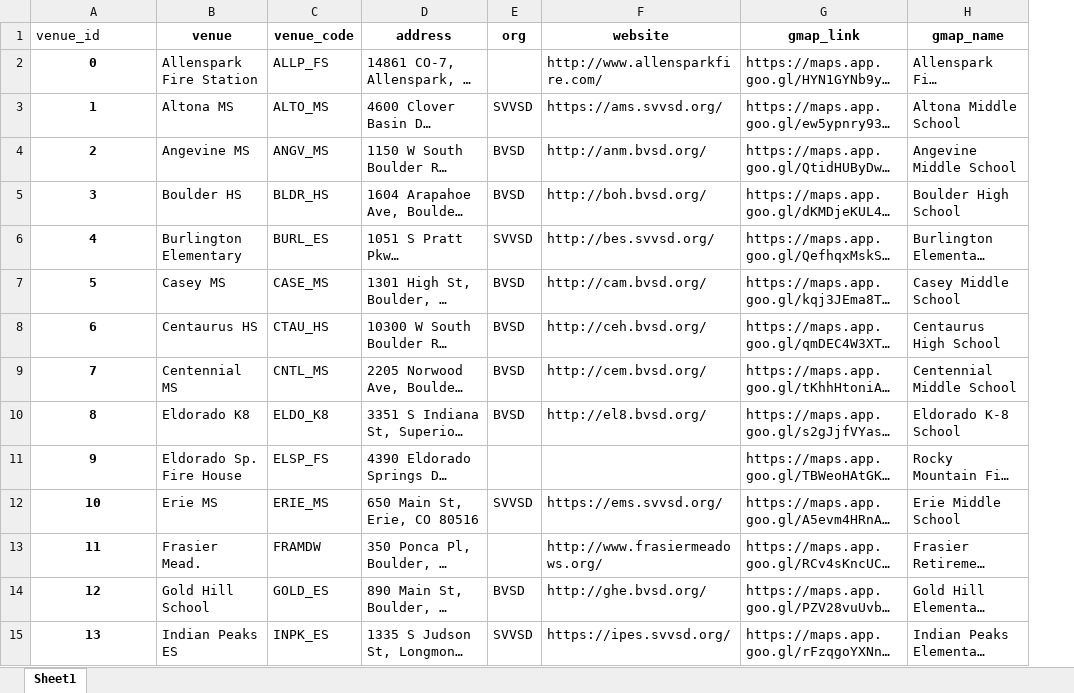
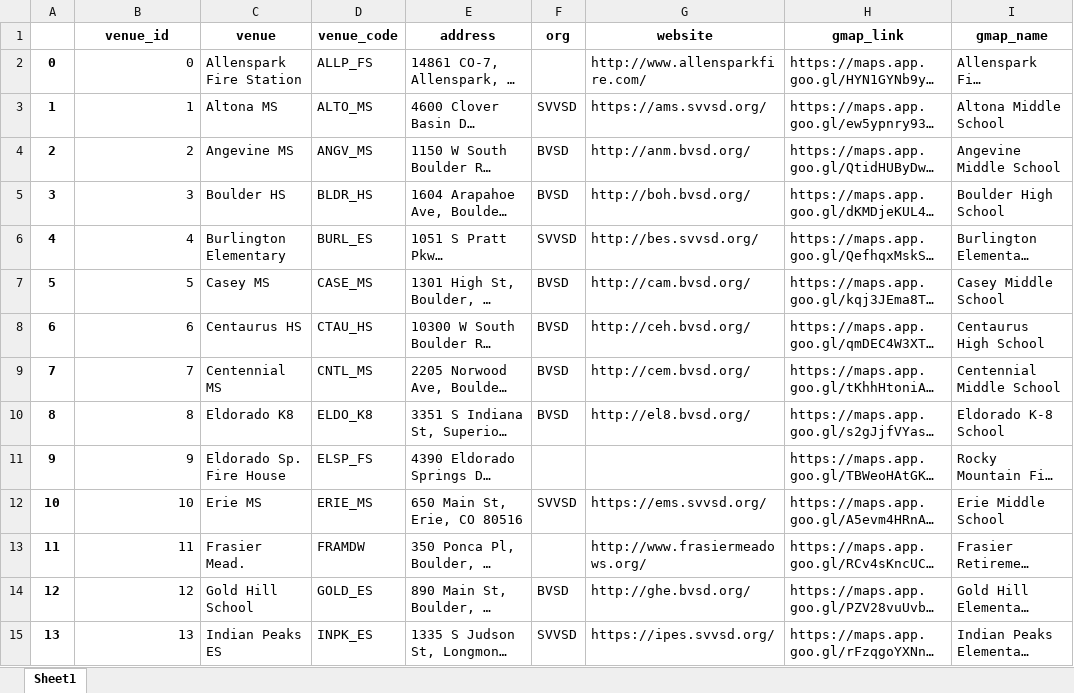
Before and after one commit to bnorikane/supersiteDB, an Excel workbook: data/venues_all_years_fixed.xlsx, sheet Sheet1, drawn as a sheet; only a part is shown; long unchanged cells end in …; values as stored, in another font and other column widths than the file's, no borders; addresses are those after the commit; the diff covers the shown part only; the diff names each change by its address in the sheet, - before the commit and + after, or states it on an @@ line.

Commit message:
Update from Judi's spreadsheet 1-28-2024

```diff
--- a/data/venues_all_years_fixed.xlsx (sheet Sheet1)
+++ b/data/venues_all_years_fixed.xlsx (sheet Sheet1)
+column A, rows 2-15: 0 | 1 | 2 | 3 | 4 | 5 | 6 | 7 | 8 | 9 | 10 | 11 | 12 | 13
@@ B1 bold: off → on, alignment: left → center @@
@@ B2:B15 bold: on → off, alignment: center → right @@
```
Also changed, not shown: cell formats elsewhere in this sheet, data/pct_supersite.xlsx, data/supersites_geom_2024.xlsx, 7 other files.
